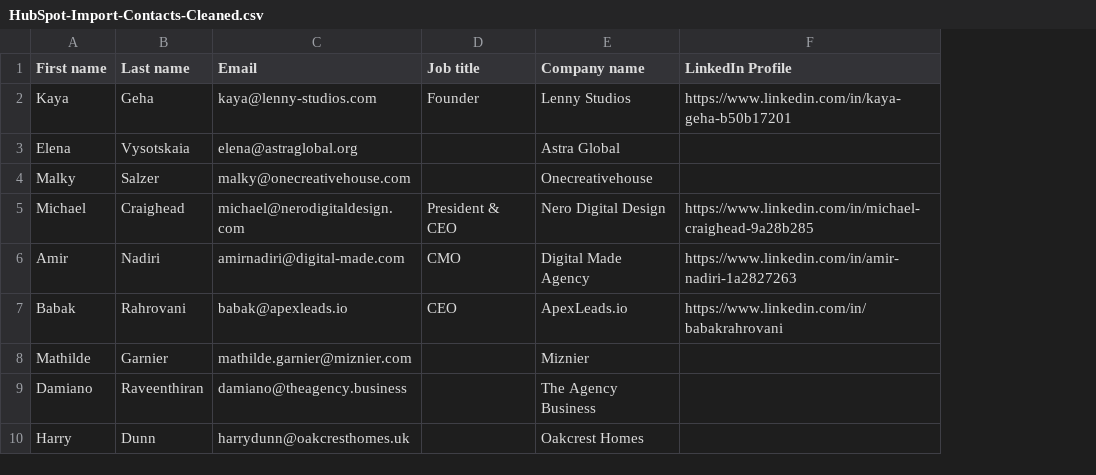
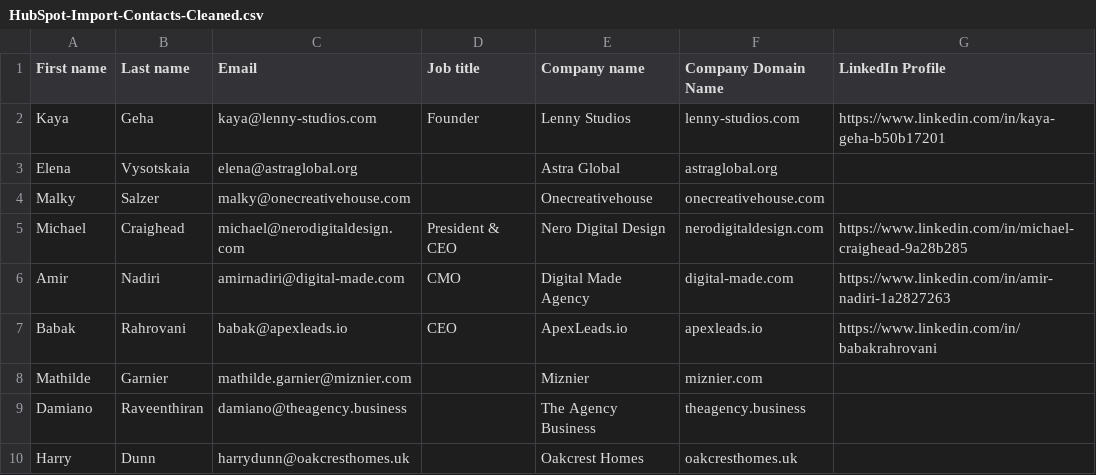
Before and after one commit to ogikicollins/alif-sales-engine, a CSV file: HubSpot-Import-Contacts-Cleaned.csv, drawn as a sheet; only a part is shown; the diff names each change by its address in the sheet, - before the commit and + after, or states it on an @@ line.

```diff
--- a/HubSpot-Import-Contacts-Cleaned.csv
+++ b/HubSpot-Import-Contacts-Cleaned.csv
+column F (Company Domain Name), rows 2-10: lenny-studios.com | astraglobal.org | onecreativehouse.com | nerodigitaldesign.com | digital-made.com | apexleads.io | miznier.com | theagency.business | oakcresthomes.uk
```
Also changed, not shown: HubSpot-Import-Deals-Cleaned.csv.
